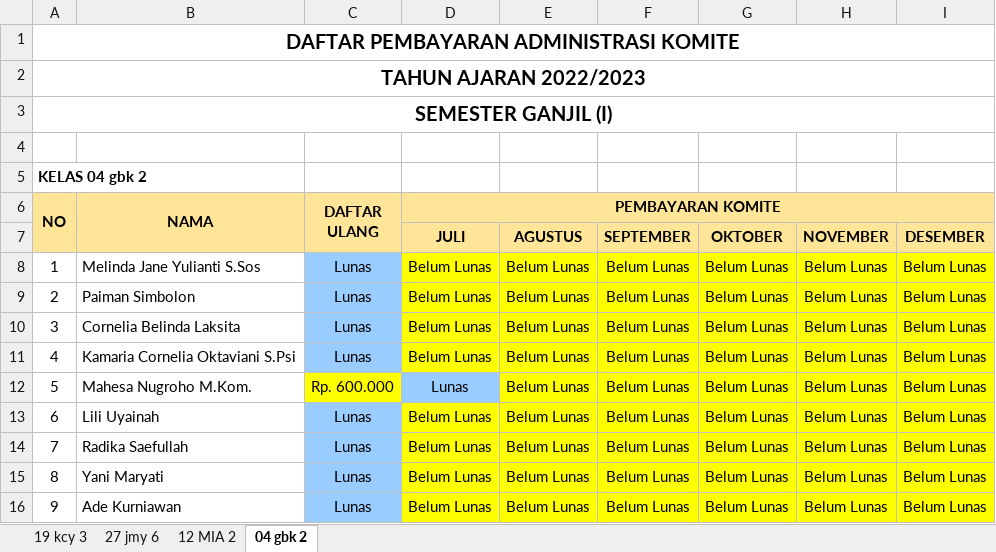
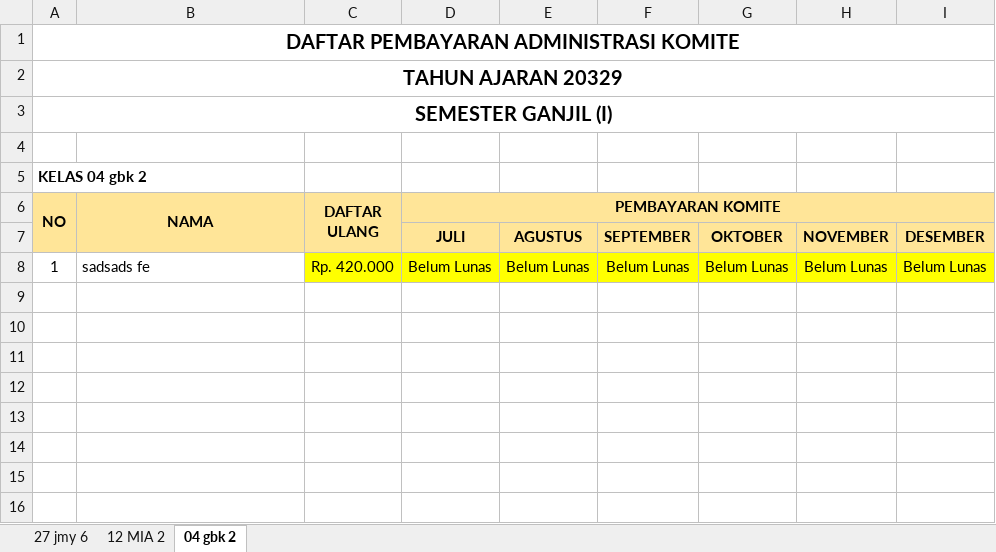
Before and after one commit to oozaw/sistem-informasi-sekolah, an Excel workbook: public/template/Data Pembayaran Komite Semester Ganjil.xlsx, sheet 04 gbk 2, drawn as a sheet; values as stored, in another font and other column widths than the file's, no borders; the diff names each change by its address in the sheet, - before the commit and + after, or states it on an @@ line.

```diff
--- a/public/template/Data Pembayaran Komite Semester Ganjil.xlsx (sheet 04 gbk 2)
+++ b/public/template/Data Pembayaran Komite Semester Ganjil.xlsx (sheet 04 gbk 2)
-sheet tab: 19 kcy 3
-A2 (NO): TAHUN AJARAN 2022/2023
+A2 (NO): TAHUN AJARAN 20329
-B8 (NAMA): Melinda Jane Yulianti S.Sos
+B8 (NAMA): sadsads fe
-C8 (DAFTAR ULANG): Lunas
+C8 (DAFTAR ULANG): Rp. 420.000
-C8 fill: #99CCFF
+C8 fill: #FFFF00
-row 9: 2 | Paiman Simbolon | Lunas | Belum Lunas | Belum Lunas | Belum Lunas | Belum Lunas | Belum Lunas | Belum Lunas
-row 10: 3 | Cornelia Belinda Laksita | Lunas | Belum Lunas | Belum Lunas | Belum Lunas | Belum Lunas | Belum Lunas | Belum Lunas
-row 11: 4 | Kamaria Cornelia Oktaviani S.Psi | Lunas | Belum Lunas | Belum Lunas | Belum Lunas | Belum Lunas | Belum Lunas | Belum Lunas
-row 12: 5 | Mahesa Nugroho M.Kom. | Rp. 600.000 | Lunas | Belum Lunas | Belum Lunas | Belum Lunas | Belum Lunas | Belum Lunas
-row 13: 6 | Lili Uyainah | Lunas | Belum Lunas | Belum Lunas | Belum Lunas | Belum Lunas | Belum Lunas | Belum Lunas
-row 14: 7 | Radika Saefullah | Lunas | Belum Lunas | Belum Lunas | Belum Lunas | Belum Lunas | Belum Lunas | Belum Lunas
-row 15: 8 | Yani Maryati | Lunas | Belum Lunas | Belum Lunas | Belum Lunas | Belum Lunas | Belum Lunas | Belum Lunas
-row 16: 9 | Ade Kurniawan | Lunas | Belum Lunas | Belum Lunas | Belum Lunas | Belum Lunas | Belum Lunas | Belum Lunas
```
Also changed, not shown: sheet 12 MIA 2, sheet 27 jmy 6, public/template/Data Pembayaran Komite Semester Genap.xlsx, public/template/Impor Data Siswa.xlsx, 9 other files.
